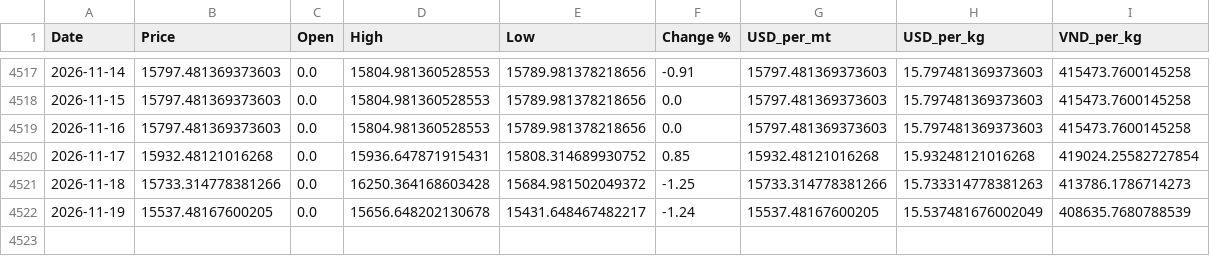
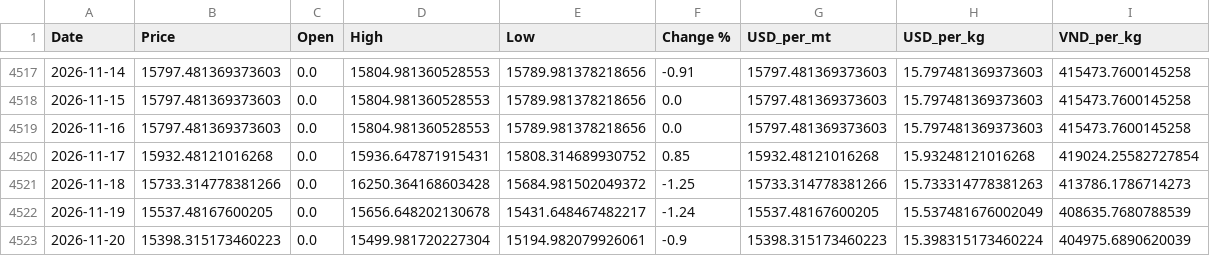
Before and after one commit to jackoer-pro/Metal_tracker, a CSV file: data/nickel_clean.csv, drawn as a sheet; only a part is shown, gaps mark what is left out; the diff names each change by its address in the sheet, - before the commit and + after, or states it on an @@ line.

Commit message:
Auto-update: 2026-11-20 — $15.40/kg

```diff
--- a/data/nickel_clean.csv
+++ b/data/nickel_clean.csv
+row 4523: 2026-11-20 | 15398.315173460223 | 0.0 | 15499.981720227304 | 15194.982079926061 | -0.9 | 15398.315173460223 | 15.398315173460224 | 404975.6890620039
```
